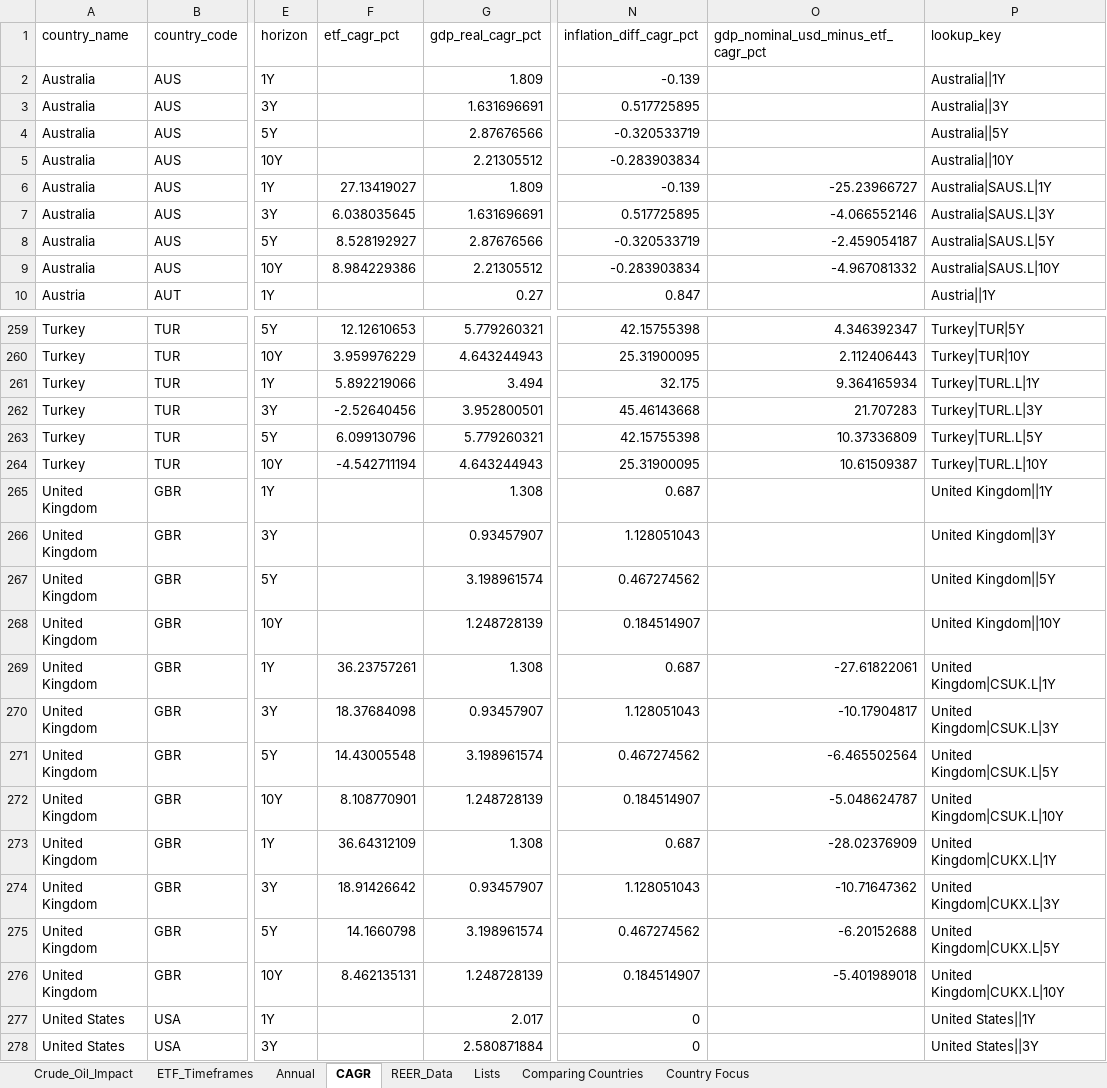
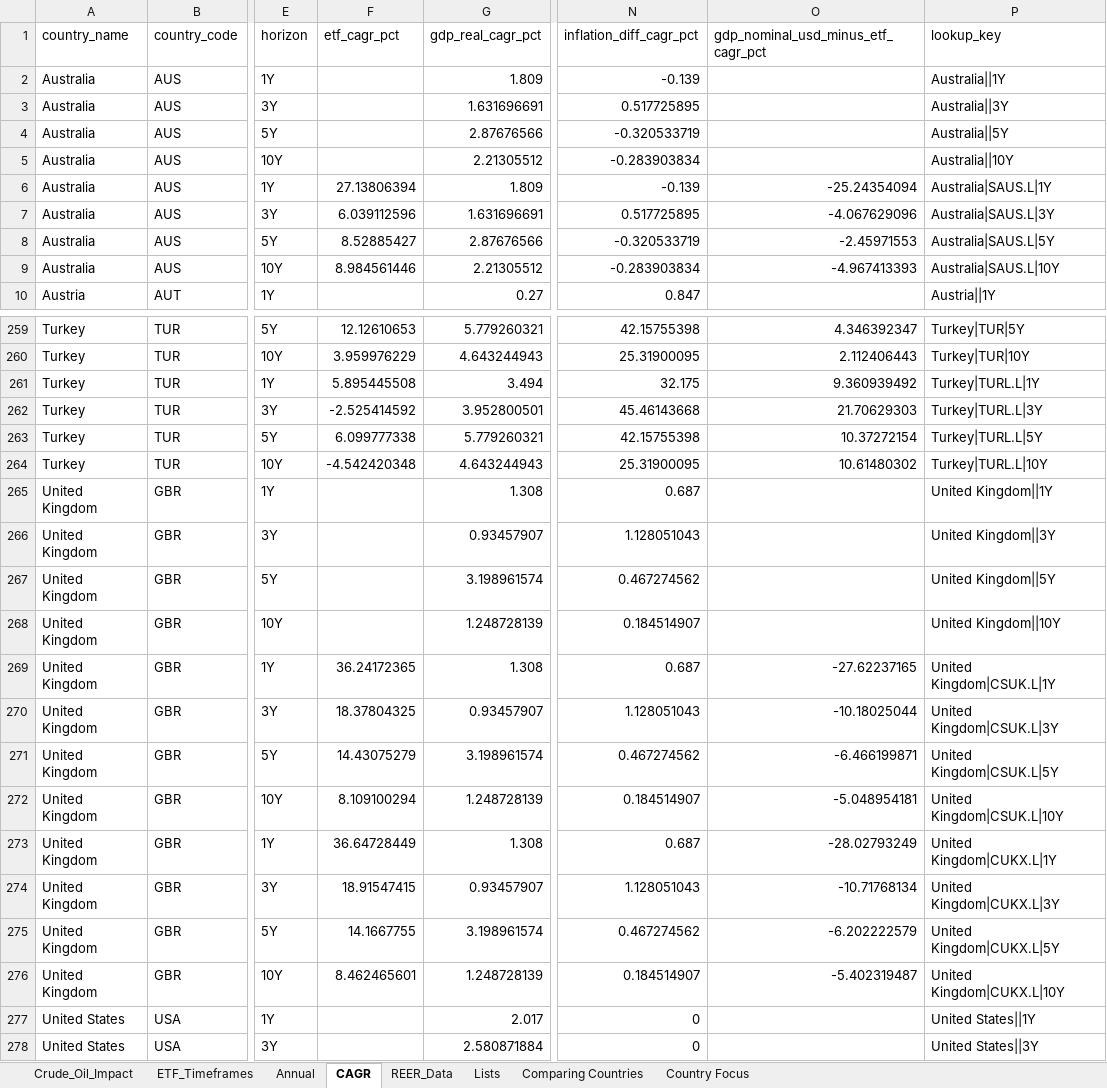
Before and after one commit to RamitChutani/macro-etf-data, an Excel workbook: data/outputs/etf_gdp_dashboard_mvp.xlsx, sheet CAGR, drawn as a sheet; only a part is shown, gaps mark what is left out; values as stored, in another font and other column widths than the file's, no borders; the diff covers the shown part only; the diff names each change by its address in the sheet, - before the commit and + after, or states it on an @@ line.

```diff
--- a/data/outputs/etf_gdp_dashboard_mvp.xlsx (sheet CAGR)
+++ b/data/outputs/etf_gdp_dashboard_mvp.xlsx (sheet CAGR)
-F6 (etf_cagr_pct): 27.13419027
+F6 (etf_cagr_pct): 27.13806394
-O6: -25.23966727
+O6: -25.24354094
-F7 (etf_cagr_pct): 6.038035645
+F7 (etf_cagr_pct): 6.039112596
-O7: -4.066552146
+O7: -4.067629096
-F8 (etf_cagr_pct): 8.528192927
+F8 (etf_cagr_pct): 8.52885427
-O8: -2.459054187
+O8: -2.45971553
-F9 (etf_cagr_pct): 8.984229386
+F9 (etf_cagr_pct): 8.984561446
-O9: -4.967081332
+O9: -4.967413393
-F261 (etf_cagr_pct): 5.892219066
+F261 (etf_cagr_pct): 5.895445508
-O261: 9.364165934
+O261: 9.360939492
-F262 (etf_cagr_pct): -2.52640456
+F262 (etf_cagr_pct): -2.525414592
-O262: 21.707283
+O262: 21.70629303
-F263 (etf_cagr_pct): 6.099130796
+F263 (etf_cagr_pct): 6.099777338
-O263: 10.37336809
+O263: 10.37272154
-F264 (etf_cagr_pct): -4.542711194
+F264 (etf_cagr_pct): -4.542420348
-O264: 10.61509387
+O264: 10.61480302
-F269 (etf_cagr_pct): 36.23757261
+F269 (etf_cagr_pct): 36.24172365
-O269: -27.61822061
+O269: -27.62237165
-F270 (etf_cagr_pct): 18.37684098
+F270 (etf_cagr_pct): 18.37804325
-O270: -10.17904817
+O270: -10.18025044
-F271 (etf_cagr_pct): 14.43005548
+F271 (etf_cagr_pct): 14.43075279
-O271: -6.465502564
+O271: -6.466199871
-F272 (etf_cagr_pct): 8.108770901
+F272 (etf_cagr_pct): 8.109100294
-O272: -5.048624787
+O272: -5.048954181
-F273 (etf_cagr_pct): 36.64312109
+F273 (etf_cagr_pct): 36.64728449
-O273: -28.02376909
+O273: -28.02793249
-F274 (etf_cagr_pct): 18.91426642
+F274 (etf_cagr_pct): 18.91547415
-O274: -10.71647362
+O274: -10.71768134
-F275 (etf_cagr_pct): 14.1660798
+F275 (etf_cagr_pct): 14.1667755
-O275: -6.20152688
+O275: -6.202222579
-F276 (etf_cagr_pct): 8.462135131
+F276 (etf_cagr_pct): 8.462465601
-O276: -5.401989018
+O276: -5.402319487
```
Also changed, not shown: 144 edited cells elsewhere in this sheet, sheet Annual, sheet Comparing Countries, 1 other file.
